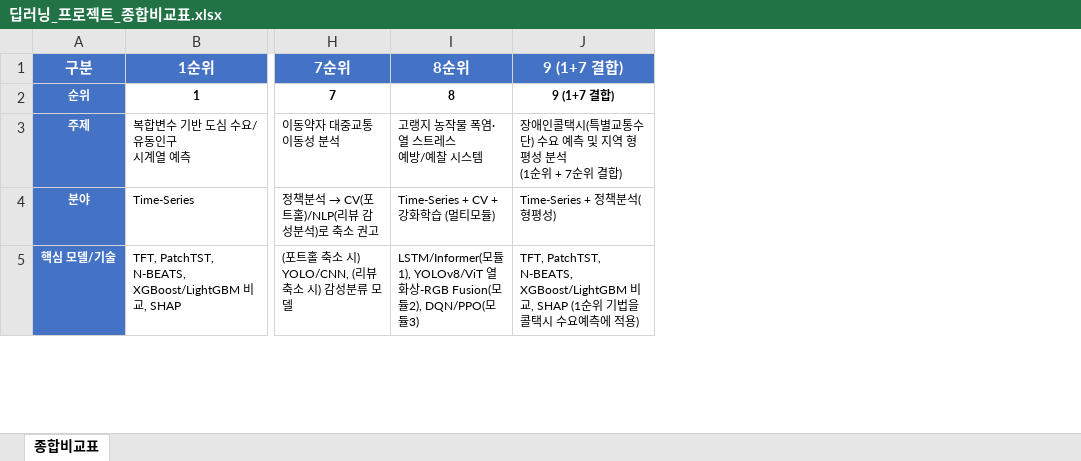
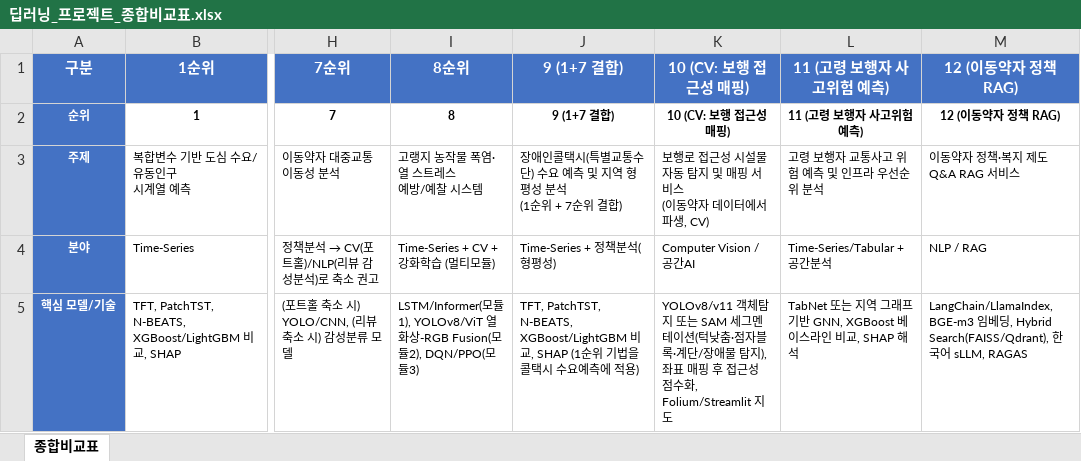
Before and after one commit to bll3479-spec/deep_learning_team_project_data_pre, an Excel workbook: 딥러닝_프로젝트_종합비교표.xlsx, sheet 종합비교표, drawn as a sheet; only a part is shown, gaps mark what is left out; values as stored, in another font and other column widths than the file's, no borders; ↵ is a line break in a cell; the diff names each change by its address in the sheet, - before the commit and + after, or states it on an @@ line.

Commit message:
Update 딥러닝_프로젝트_종합비교표.xlsx

```diff
--- a/딥러닝_프로젝트_종합비교표.xlsx (sheet 종합비교표)
+++ b/딥러닝_프로젝트_종합비교표.xlsx (sheet 종합비교표)
+column K, rows 1-5: 10 (CV: 보행 접근성 매핑) | 10 (CV: 보행 접근성 매핑) | 보행로 접근성 시설물 자동 탐지 및 매핑 서비스 ↵ (이동약자 데이터에서 파생, CV) | Computer Vision / 공간AI | YOLOv8/v11 객체탐지 또는 SAM 세그멘테이션(턱낮춤·점자블록·계단/장애물 탐지), 좌표 매핑 후 접근성 점수화, Folium/Streamlit 지도
+column L, rows 1-5: 11 (고령 보행자 사고위험 예측) | 11 (고령 보행자 사고위험 예측) | 고령 보행자 교통사고 위험 예측 및 인프라 우선순위 분석 | Time-Series/Tabular + 공간분석 | TabNet 또는 지역 그래프 기반 GNN, XGBoost 베이스라인 비교, SHAP 해석
+column M, rows 1-5: 12 (이동약자 정책 RAG) | 12 (이동약자 정책 RAG) | 이동약자 정책·복지 제도 Q&A RAG 서비스 | NLP / RAG | LangChain/LlamaIndex, BGE-m3 임베딩, Hybrid Search(FAISS/Qdrant), 한국어 sLLM, RAGAS
```
